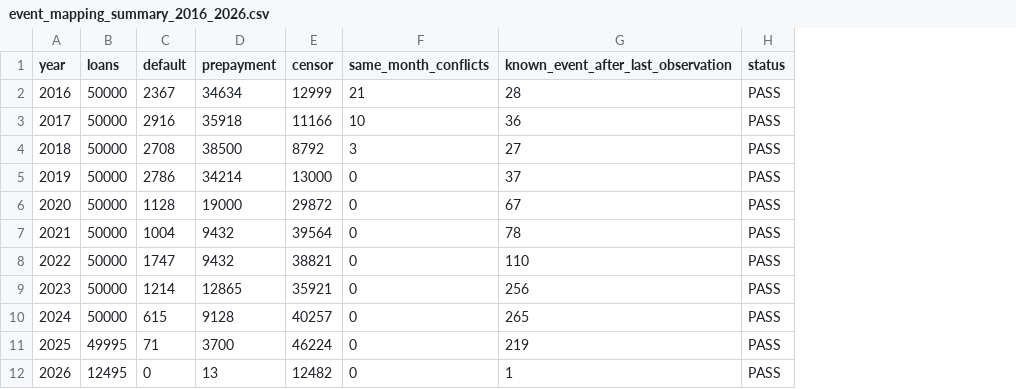
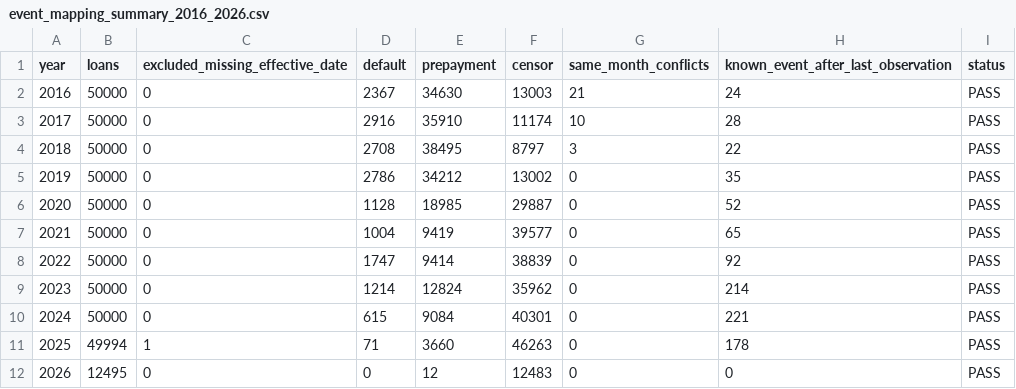
Before and after one commit to nguynhoanggiaviethung-beep/mortgage-risk-survival-analysis, a CSV file: outputs/tables/event_mapping_summary_2016_2026.csv, drawn as a sheet; addresses are those after the commit; the diff names each change by its address in the sheet, - before the commit and + after, or states it on an @@ line.

```diff
--- a/outputs/tables/event_mapping_summary_2016_2026.csv
+++ b/outputs/tables/event_mapping_summary_2016_2026.csv
+column C (excluded_missing_effective_date), rows 2-12: 0 | 0 | 0 | 0 | 0 | 0 | 0 | 0 | 0 | 1 | 0
-E2 (prepayment): 34634
+E2 (prepayment): 34630
-F2 (censor): 12999
+F2 (censor): 13003
-H2: 28
+H2: 24
-E3 (prepayment): 35918
+E3 (prepayment): 35910
-F3 (censor): 11166
+F3 (censor): 11174
-H3: 36
+H3: 28
-E4 (prepayment): 38500
+E4 (prepayment): 38495
-F4 (censor): 8792
+F4 (censor): 8797
-H4: 27
+H4: 22
-E5 (prepayment): 34214
+E5 (prepayment): 34212
-F5 (censor): 13000
+F5 (censor): 13002
-H5: 37
+H5: 35
-E6 (prepayment): 19000
+E6 (prepayment): 18985
-F6 (censor): 29872
+F6 (censor): 29887
-H6: 67
+H6: 52
-E7 (prepayment): 9432
+E7 (prepayment): 9419
-F7 (censor): 39564
+F7 (censor): 39577
-H7: 78
+H7: 65
-E8 (prepayment): 9432
+E8 (prepayment): 9414
-F8 (censor): 38821
+F8 (censor): 38839
-H8: 110
+H8: 92
-E9 (prepayment): 12865
+E9 (prepayment): 12824
-F9 (censor): 35921
+F9 (censor): 35962
-H9: 256
+H9: 214
-E10 (prepayment): 9128
+E10 (prepayment): 9084
-F10 (censor): 40257
+F10 (censor): 40301
-H10: 265
+H10: 221
-B11 (loans): 49995
+B11 (loans): 49994
-E11 (prepayment): 3700
+E11 (prepayment): 3660
-F11 (censor): 46224
+F11 (censor): 46263
-H11: 219
+H11: 178
-E12 (prepayment): 13
+E12 (prepayment): 12
-F12 (censor): 12482
+F12 (censor): 12483
-H12: 1
+H12: 0
```
Also changed, not shown: outputs/tables/loan_age_duration_audit_by_year.csv, outputs/tables/survival_duration_summary_2016_2026.csv, 38 other files.
